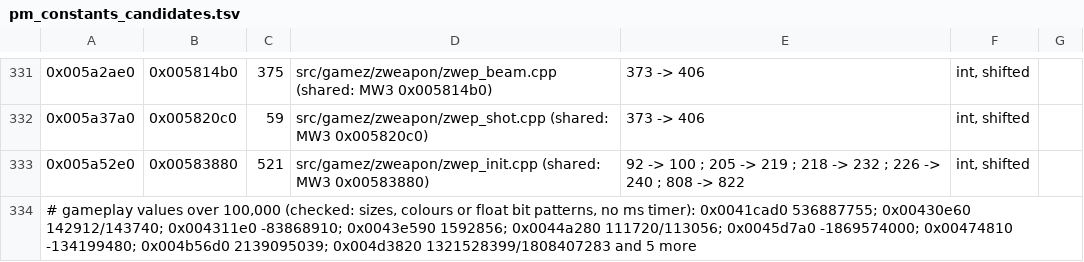
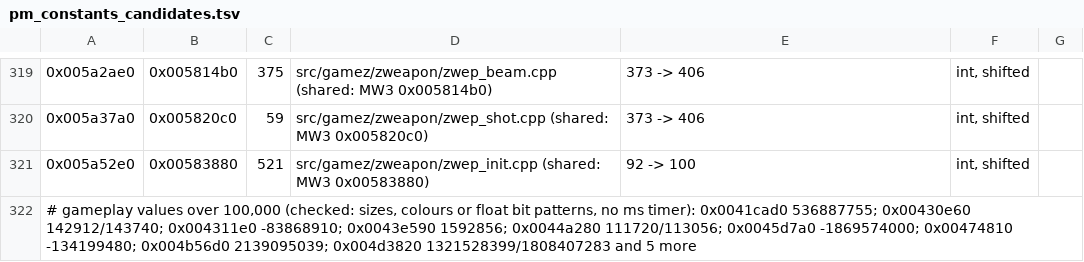
Before and after one commit to telltaleatheist/mw3-re, a TSV file: tools/analysis/pm_constants_candidates.tsv, drawn as a sheet; only a part is shown, gaps mark what is left out; the diff covers the shown part only.

```diff
--- a/tools/analysis/pm_constants_candidates.tsv
+++ b/tools/analysis/pm_constants_candidates.tsv
@@ -332,3 +320,3 @@
 0x005a37a0	0x005820c0	59	src/gamez/zweapon/zwep_shot.cpp (shared: MW3 0x005820c0)	373 -> 406	int, shifted
-0x005a52e0	0x00583880	521	src/gamez/zweapon/zwep_init.cpp (shared: MW3 0x00583880)	92 -> 100 ; 205 -> 219 ; 218 -> 232 ; 226 -> 240 ; 808 -> 822	int, shifted
+0x005a52e0	0x00583880	521	src/gamez/zweapon/zwep_init.cpp (shared: MW3 0x00583880)	92 -> 100	int, shifted
 # gameplay values over 100,000 (checked: sizes, colours or float bit patterns, no ms timer): 0x0041cad0 536887755; 0x00430e60 142912/143740; 0x004311e0 -83868910; 0x0043e590 1592856; 0x0044a280 111720/113056; 0x0045d7a0 -1869574000; 0x00474810 -134199480; 0x004b56d0 2139095039; 0x004d3820 1321528399/1808407283 and 5 more
```
Also changed, not shown: 12 removed rows and 3 edited cells elsewhere in this file, tools/analysis/pm_constants_shifted.tsv, 1 other file.
